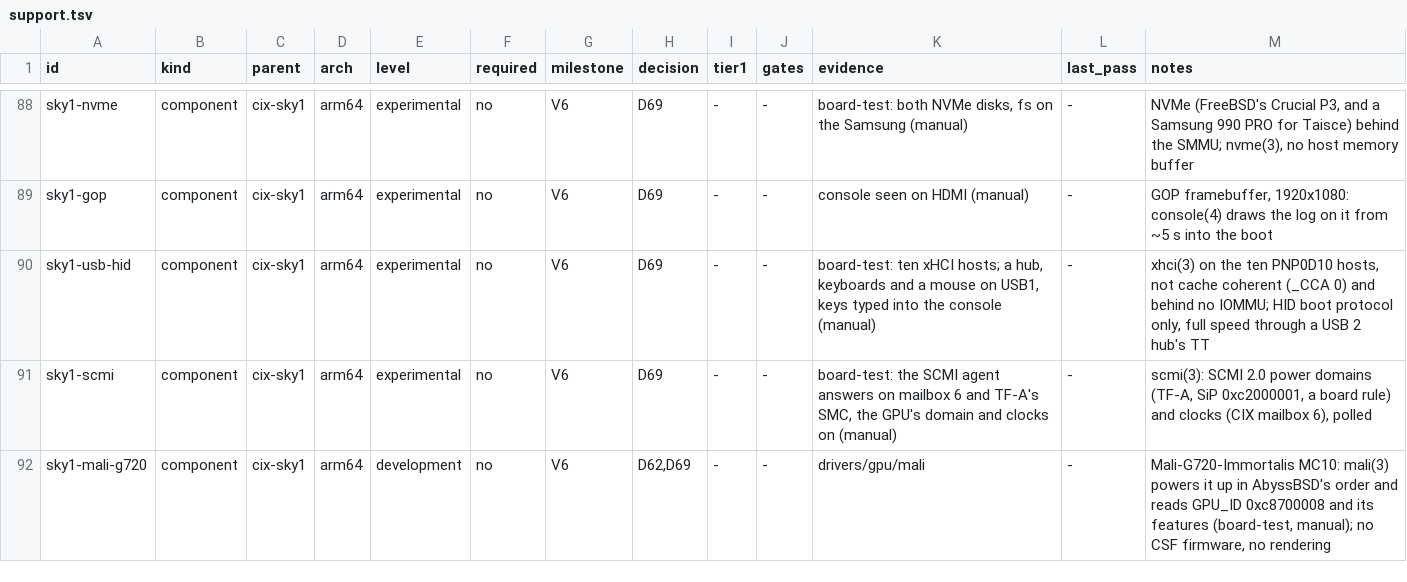
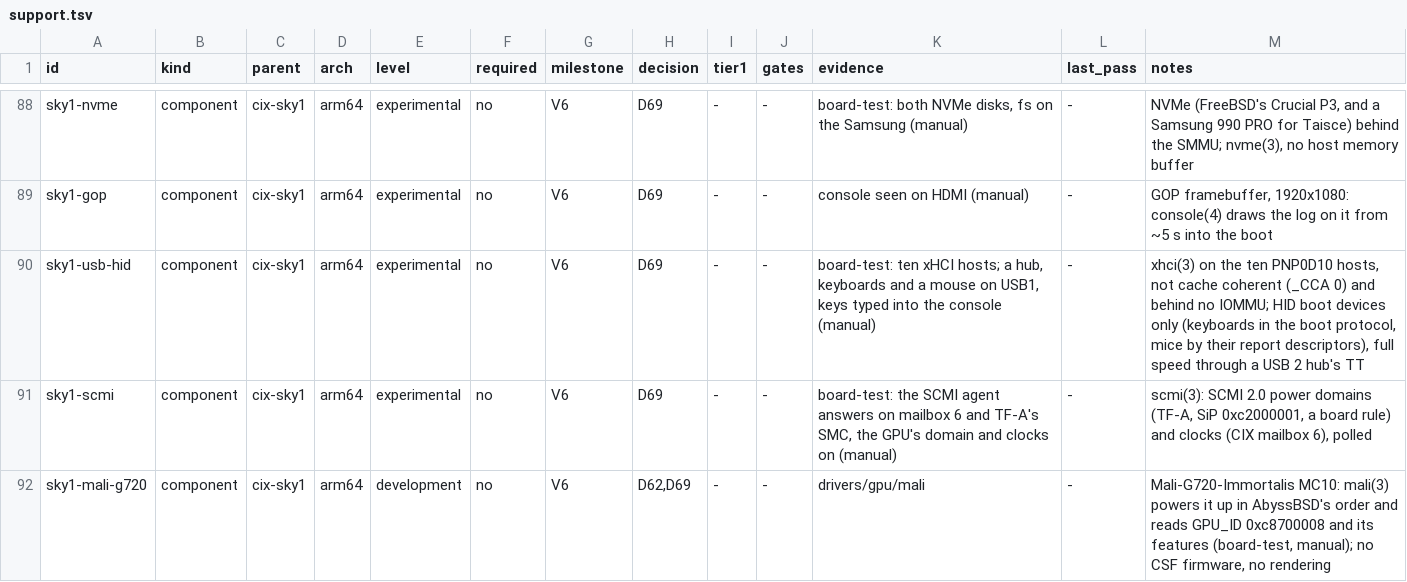
Before and after one commit to JamesKane/VectraOS, a TSV file: docs/hardware/support.tsv, drawn as a sheet; only a part is shown, gaps mark what is left out.

```diff
--- a/docs/hardware/support.tsv
+++ b/docs/hardware/support.tsv
@@ -89,3 +89,3 @@ sky1-nvme	component	cix-sky1	arm64	experimental	no	V6	D69	-	-	board-test: both N
 sky1-gop	component	cix-sky1	arm64	experimental	no	V6	D69	-	-	console seen on HDMI (manual)	-	GOP framebuffer, 1920x1080: console(4) draws the log on it from ~5 s into the boot
-sky1-usb-hid	component	cix-sky1	arm64	experimental	no	V6	D69	-	-	board-test: ten xHCI hosts; a hub, keyboards and a mouse on USB1, keys typed into the console (manual)	-	xhci(3) on the ten PNP0D10 hosts, not cache coherent (_CCA 0) and behind no IOMMU; HID boot protocol only, full speed through a USB 2 hub's TT
+sky1-usb-hid	component	cix-sky1	arm64	experimental	no	V6	D69	-	-	board-test: ten xHCI hosts; a hub, keyboards and a mouse on USB1, keys typed into the console (manual)	-	xhci(3) on the ten PNP0D10 hosts, not cache coherent (_CCA 0) and behind no IOMMU; HID boot devices only (keyboards in the boot protocol, mice by their report descriptors), full speed through a USB 2 hub's TT
 sky1-scmi	component	cix-sky1	arm64	experimental	no	V6	D69	-	-	board-test: the SCMI agent answers on mailbox 6 and TF-A's SMC, the GPU's domain and clocks on (manual)	-	scmi(3): SCMI 2.0 power domains (TF-A, SiP 0xc2000001, a board rule) and clocks (CIX mailbox 6), polled
```
Also changed, not shown: 16 other files.
